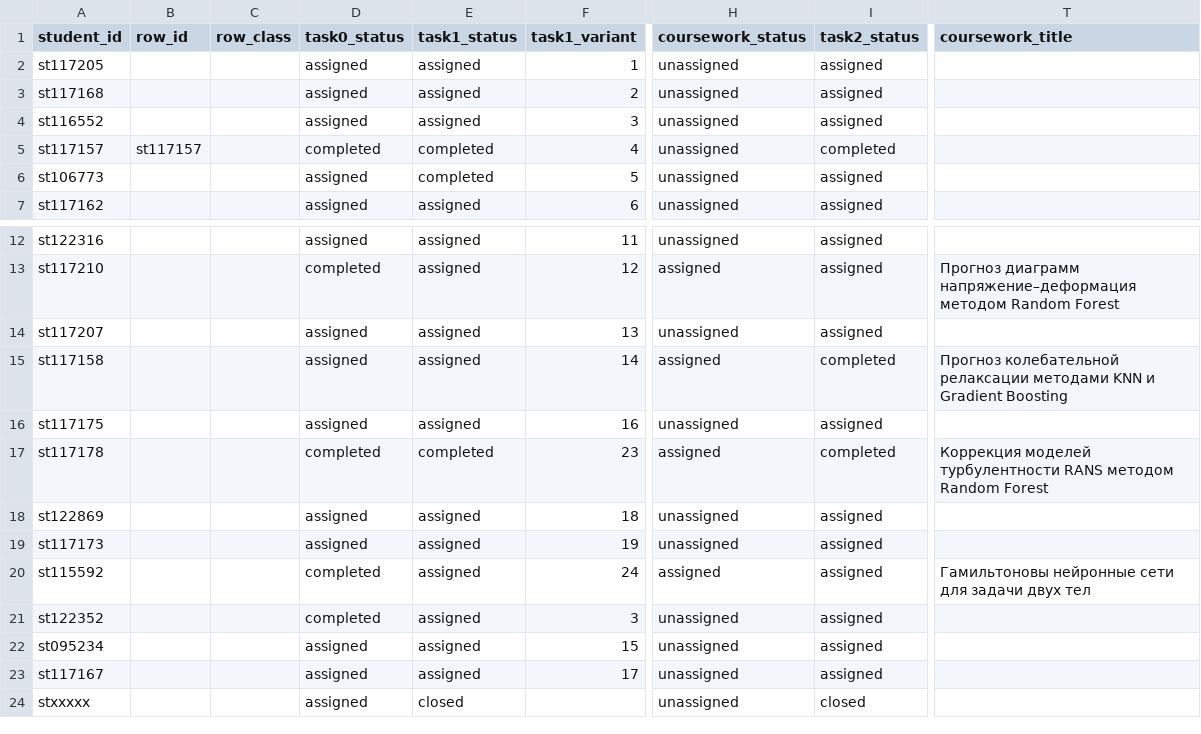
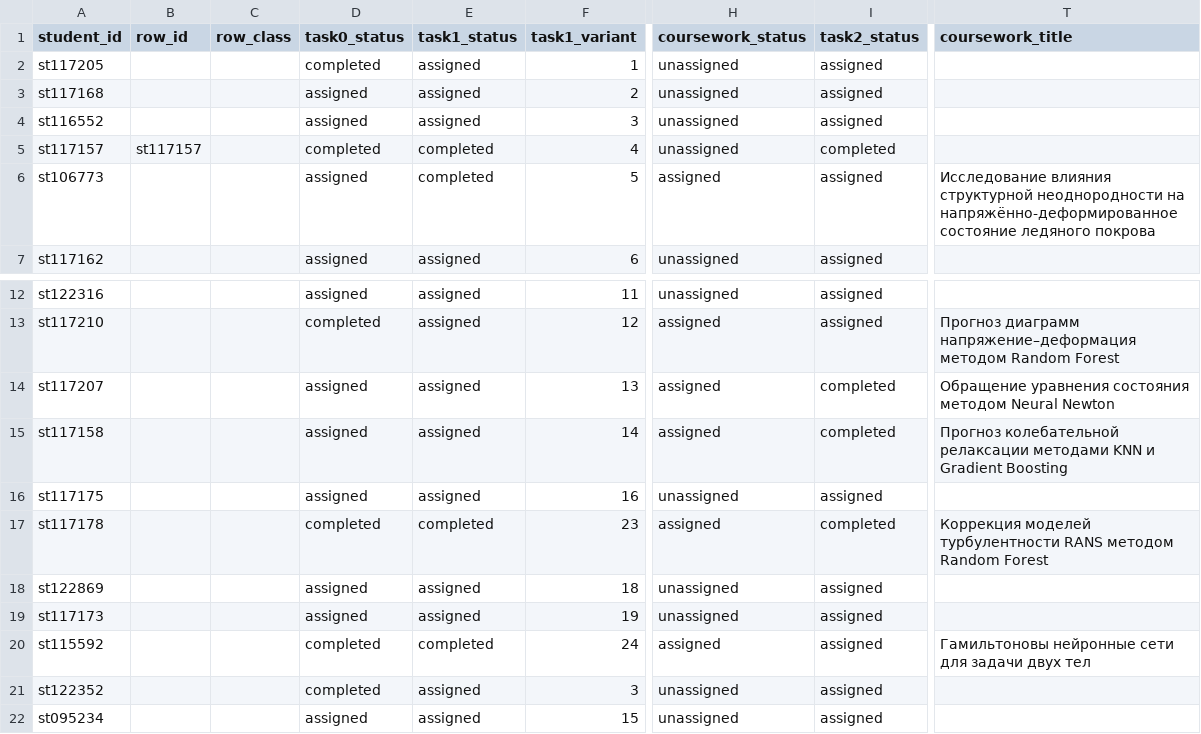
Before and after one commit to CKPEIIKA/ckpeiika.github.io, a CSV file: _data/ml_students.csv, drawn as a sheet; only a part is shown, gaps mark what is left out; the shorter side is filled out with more unchanged rows; the diff names each change by its address in the sheet, - before the commit and + after, or states it on an @@ line.

Commit message:
Update ML student progress and coursework

```diff
--- a/_data/ml_students.csv
+++ b/_data/ml_students.csv
-D2 (task0_status): assigned
+D2 (task0_status): completed
-H6 (coursework_status): unassigned
+H6 (coursework_status): assigned
-T6 (coursework_title): (empty)
+T6 (coursework_title): Исследование влияния структурной неоднородности на напряжённо-деформированное состояние ледяного покрова
-H14 (coursework_status): unassigned
+H14 (coursework_status): assigned
-I14 (task2_status): assigned
+I14 (task2_status): completed
-T14 (coursework_title): (empty)
+T14 (coursework_title): Обращение уравнения состояния методом Neural Newton
-E20 (task1_status): assigned
+E20 (task1_status): completed
```
